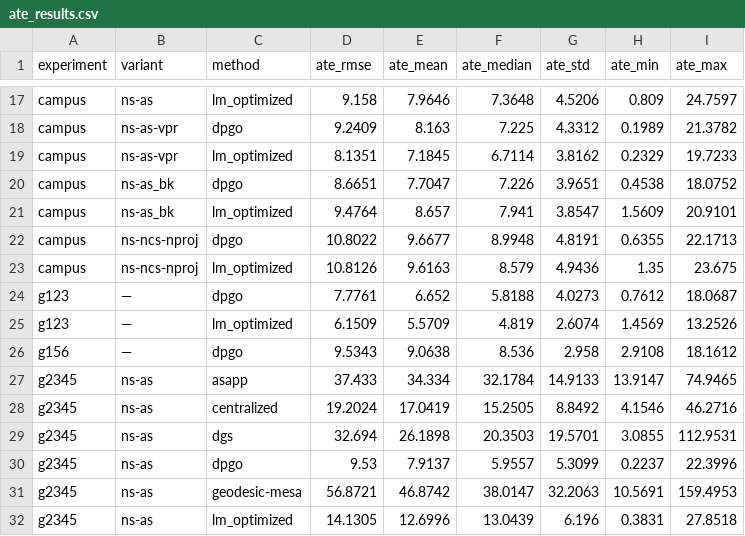
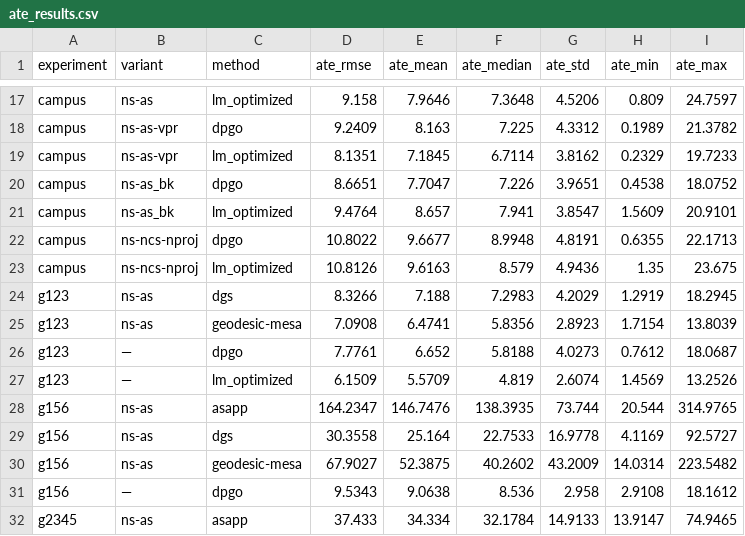
Before and after one commit to mikexyl/code-logs, a CSV file: ate_results.csv, drawn as a sheet; only a part is shown, gaps mark what is left out; the shorter side is filled out with more unchanged rows; the diff names each change by its address in the sheet, - before the commit and + after, or states it on an @@ line.

```diff
--- a/ate_results.csv
+++ b/ate_results.csv
+row 24: g123 | ns-as | dgs | 8.3266 | 7.188 | 7.2983 | 4.2029 | 1.2919 | 18.2945
+row 25: g123 | ns-as | geodesic-mesa | 7.0908 | 6.4741 | 5.8356 | 2.8923 | 1.7154 | 13.8039
+row 28: g156 | ns-as | asapp | 164.2347 | 146.7476 | 138.3935 | 73.744 | 20.544 | 314.9765
+row 29: g156 | ns-as | dgs | 30.3558 | 25.164 | 22.7533 | 16.9778 | 4.1169 | 92.5727
+row 30: g156 | ns-as | geodesic-mesa | 67.9027 | 52.3875 | 40.2602 | 43.2009 | 14.0314 | 223.5482
```
